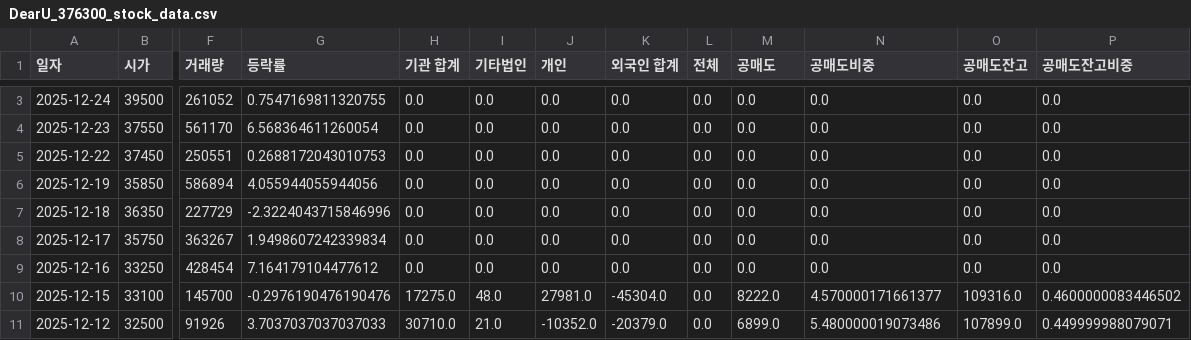
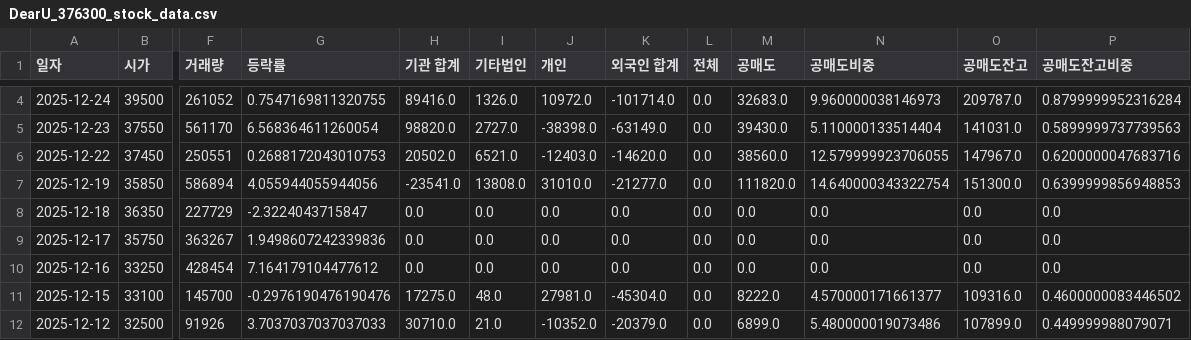
Before and after one commit to ccyun95/Broadcasting_entertainment_game_work, a CSV file: data/DearU_376300_stock_data.csv, drawn as a sheet; only a part is shown, gaps mark what is left out; addresses are those after the commit; the diff covers the shown part only; the diff names each change by its address in the sheet, - before the commit and + after, or states it on an @@ line.

```diff
--- a/data/DearU_376300_stock_data.csv
+++ b/data/DearU_376300_stock_data.csv
-H4 (기관 합계): 0.0
+H4 (기관 합계): 89416.0
-I4 (기타법인): 0.0
+I4 (기타법인): 1326.0
-J4 (개인): 0.0
+J4 (개인): 10972.0
-K4 (외국인 합계): 0.0
+K4 (외국인 합계): -101714.0
-M4 (공매도): 0.0
+M4 (공매도): 32683.0
-N4 (공매도비중): 0.0
+N4 (공매도비중): 9.960000038146973
-O4 (공매도잔고): 0.0
+O4 (공매도잔고): 209787.0
-P4 (공매도잔고비중): 0.0
+P4 (공매도잔고비중): 0.8799999952316284
-H5 (기관 합계): 0.0
+H5 (기관 합계): 98820.0
-I5 (기타법인): 0.0
+I5 (기타법인): 2727.0
-J5 (개인): 0.0
+J5 (개인): -38398.0
-K5 (외국인 합계): 0.0
+K5 (외국인 합계): -63149.0
-M5 (공매도): 0.0
+M5 (공매도): 39430.0
-N5 (공매도비중): 0.0
+N5 (공매도비중): 5.110000133514404
-O5 (공매도잔고): 0.0
+O5 (공매도잔고): 141031.0
-P5 (공매도잔고비중): 0.0
+P5 (공매도잔고비중): 0.5899999737739563
-H6 (기관 합계): 0.0
+H6 (기관 합계): 20502.0
-I6 (기타법인): 0.0
+I6 (기타법인): 6521.0
-J6 (개인): 0.0
+J6 (개인): -12403.0
-K6 (외국인 합계): 0.0
+K6 (외국인 합계): -14620.0
-M6 (공매도): 0.0
+M6 (공매도): 38560.0
-N6 (공매도비중): 0.0
+N6 (공매도비중): 12.579999923706055
-O6 (공매도잔고): 0.0
+O6 (공매도잔고): 147967.0
-P6 (공매도잔고비중): 0.0
+P6 (공매도잔고비중): 0.6200000047683716
-H7 (기관 합계): 0.0
+H7 (기관 합계): -23541.0
-I7 (기타법인): 0.0
+I7 (기타법인): 13808.0
-J7 (개인): 0.0
+J7 (개인): 31010.0
-K7 (외국인 합계): 0.0
+K7 (외국인 합계): -21277.0
-M7 (공매도): 0.0
+M7 (공매도): 111820.0
-N7 (공매도비중): 0.0
+N7 (공매도비중): 14.640000343322754
-O7 (공매도잔고): 0.0
+O7 (공매도잔고): 151300.0
-P7 (공매도잔고비중): 0.0
+P7 (공매도잔고비중): 0.6399999856948853
-G8 (등락률): -2.3224043715846996
+G8 (등락률): -2.3224043715847
-G9 (등락률): 1.9498607242339834
+G9 (등락률): 1.9498607242339836
```
Also changed, not shown: 1 added row and 8 edited cells elsewhere in this file, data/HYBE_352820_stock_data.csv, data/JYP_Ent._035900_stock_data.csv, 6 other files.
